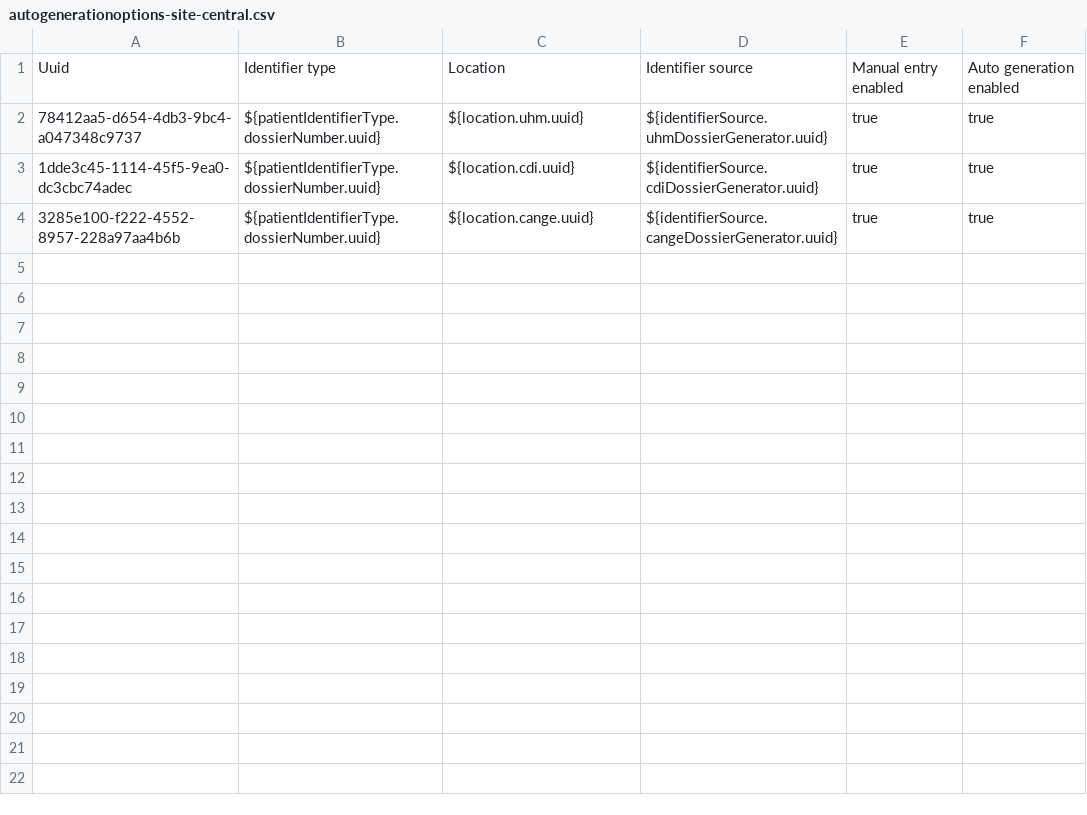
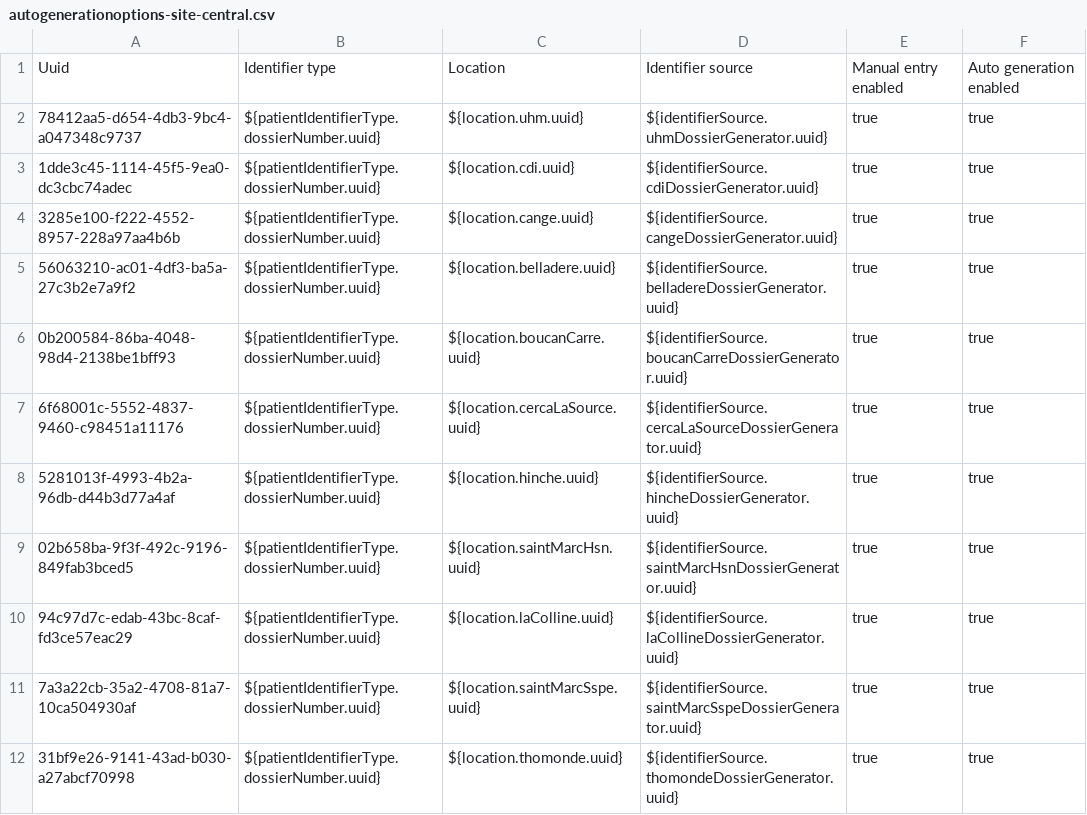
Before and after one commit to PIH/zl-emr, a CSV file: content/configuration/backend_configuration/autogenerationoptions/autogenerationoptions-site-central.csv, drawn as a sheet.

```diff
--- a/content/configuration/backend_configuration/autogenerationoptions/autogenerationoptions-site-central.csv
+++ b/content/configuration/backend_configuration/autogenerationoptions/autogenerationoptions-site-central.csv
@@ -4 +4,9 @@ Uuid,Identifier type,Location,Identifier source,Manual entry enabled,Auto genera
 3285e100-f222-4552-8957-228a97aa4b6b,${patientIdentifierType.dossierNumber.uuid},${location.cange.uuid},${identifierSource.cangeDossierGenerator.uuid},true,true
+56063210-ac01-4df3-ba5a-27c3b2e7a9f2,${patientIdentifierType.dossierNumber.uuid},${location.belladere.uuid},${identifierSource.belladereDossierGenerator.uuid},true,true
+0b200584-86ba-4048-98d4-2138be1bff93,${patientIdentifierType.dossierNumber.uuid},${location.boucanCarre.uuid},${identifierSource.boucanCarreDossierGenerator.uuid},true,true
+6f68001c-5552-4837-9460-c98451a11176,${patientIdentifierType.dossierNumber.uuid},${location.cercaLaSource.uuid},${identifierSource.cercaLaSourceDossierGenerator.uuid},true,true
+5281013f-4993-4b2a-96db-d44b3d77a4af,${patientIdentifierType.dossierNumber.uuid},${location.hinche.uuid},${identifierSource.hincheDossierGenerator.uuid},true,true
+02b658ba-9f3f-492c-9196-849fab3bced5,${patientIdentifierType.dossierNumber.uuid},${location.saintMarcHsn.uuid},${identifierSource.saintMarcHsnDossierGenerator.uuid},true,true
+94c97d7c-edab-43bc-8caf-fd3ce57eac29,${patientIdentifierType.dossierNumber.uuid},${location.laColline.uuid},${identifierSource.laCollineDossierGenerator.uuid},true,true
+7a3a22cb-35a2-4708-81a7-10ca504930af,${patientIdentifierType.dossierNumber.uuid},${location.saintMarcSspe.uuid},${identifierSource.saintMarcSspeDossierGenerator.uuid},true,true
+31bf9e26-9141-43ad-b030-a27abcf70998,${patientIdentifierType.dossierNumber.uuid},${location.thomonde.uuid},${identifierSource.thomondeDossierGenerator.uuid},true,true
```
Also changed, not shown: content/configuration/backend_configuration/idgen/idgen-site-central.csv, 10 other files.
